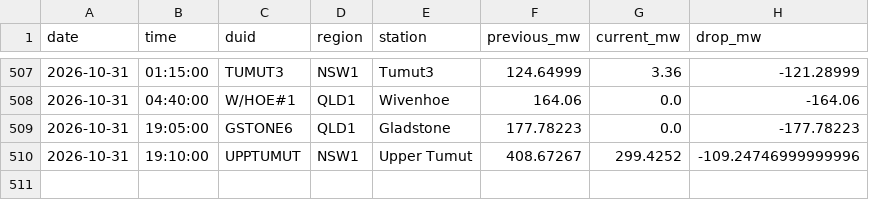
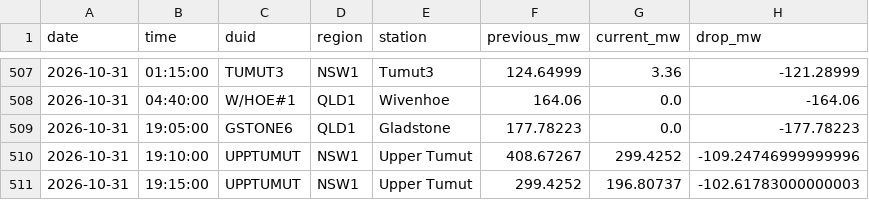
Before and after one commit to Hellijam9/nem-intelligence, a CSV file: state/scada_drops.csv, drawn as a sheet; only a part is shown, gaps mark what is left out; the diff names each change by its address in the sheet, - before the commit and + after, or states it on an @@ line.

```diff
--- a/state/scada_drops.csv
+++ b/state/scada_drops.csv
+row 511: 2026-10-31 | 19:15:00 | UPPTUMUT | NSW1 | Upper Tumut | 299.4252 | 196.80737 | -102.61783000000003
```
Also changed, not shown: 4 other files.
